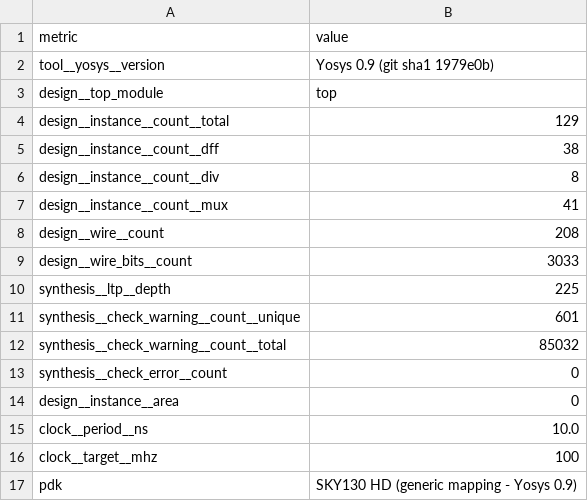
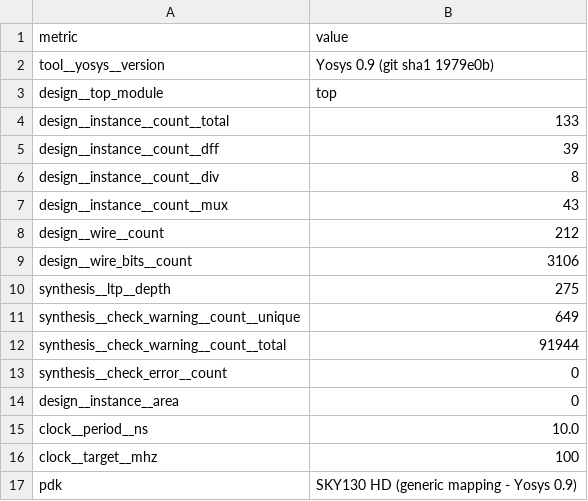
Before and after one commit to naidumaheshchowdary/ECE510_AI_FOR_HW, a CSV file: project/m3/synth/metrics.csv, drawn as a sheet.

```diff
--- a/project/m3/synth/metrics.csv
+++ b/project/m3/synth/metrics.csv
@@ -3,11 +3,11 @@ tool__yosys__version,Yosys 0.9 (git sha1 1979e0b)
 design__top_module,top
-design__instance__count__total,129
-design__instance__count__dff,38
+design__instance__count__total,133
+design__instance__count__dff,39
 design__instance__count__div,8
-design__instance__count__mux,41
-design__wire__count,208
-design__wire_bits__count,3033
-synthesis__ltp__depth,225
-synthesis__check_warning__count__unique,601
-synthesis__check_warning__count__total,85032
+design__instance__count__mux,43
+design__wire__count,212
+design__wire_bits__count,3106
+synthesis__ltp__depth,275
+synthesis__check_warning__count__unique,649
+synthesis__check_warning__count__total,91944
 synthesis__check_error__count,0
```
Also changed, not shown: 4 other files.
